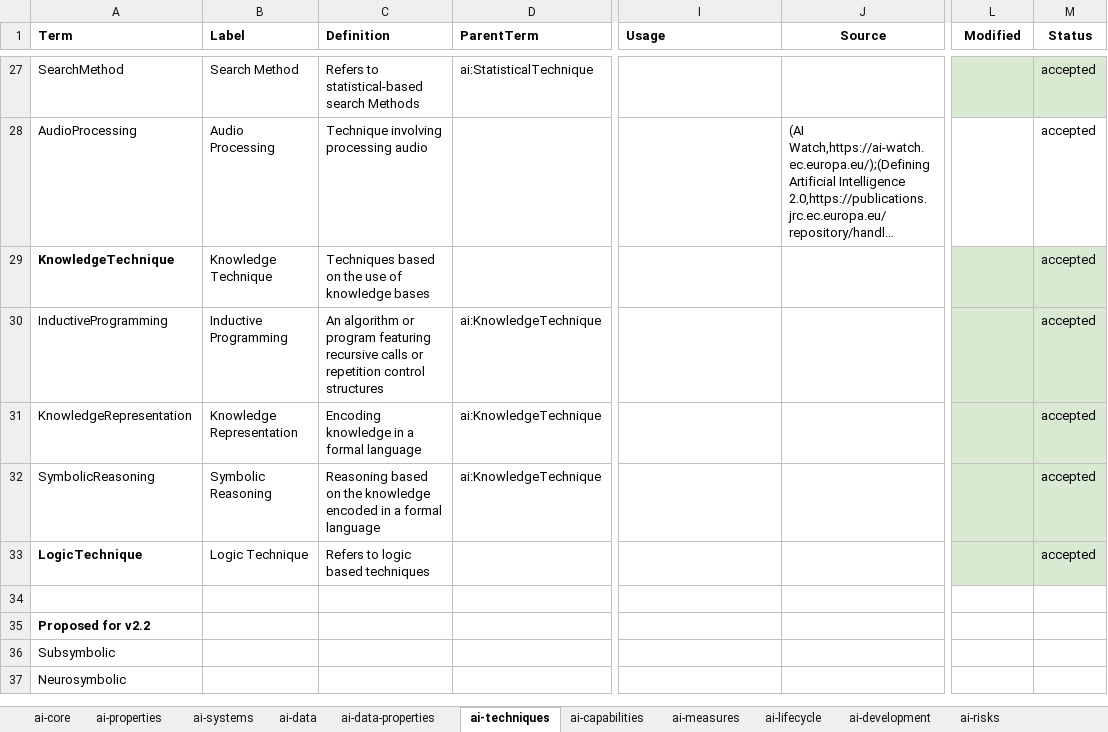
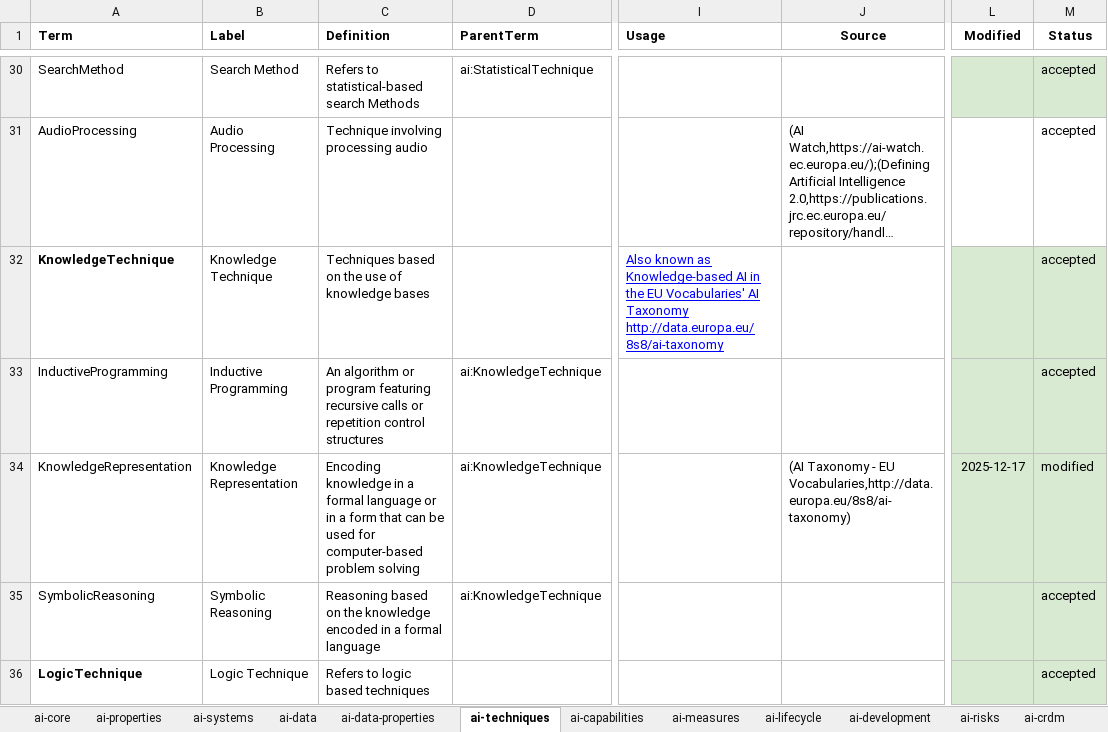
Before and after one commit to w3c/dpv, an Excel workbook: code/vocab_csv/ai.xlsx, sheet ai-techniques, drawn as a sheet; only a part is shown, gaps mark what is left out; the shorter side is filled out with more unchanged rows; long unchanged cells end in …; values as stored, in another font and other column widths than the file's, no borders; charts and pictures and conditional formats not drawn; addresses are those after the commit; the diff covers the shown part only; the diff names each change by its address in the sheet, - before the commit and + after, or states it on an @@ line.

Commit message:
Add concepts to AI based on CRDM/EIT taxonomy
- #385 CRDM taxonomy concepts have been added to specific taxonomies in
  AI; #390 concepts have not been added as they lack a definition but
  the EIT report has been mentioned as a potential future source
- modified list of sources (added source, potential updates to 22989)
- to be reviewed and confirmed by Delaram

Co-authored-by: Delaram Golpayegani <sgolpays@tcd.ie>

```diff
--- a/code/vocab_csv/ai.xlsx (sheet ai-techniques)
+++ b/code/vocab_csv/ai.xlsx (sheet ai-techniques)
+sheet tab: ai-crdm
-I32 (Usage): (empty)
+I32 (Usage): Also known as Knowledge-based AI in the EU Vocabularies' AI Taxonomy http://data.europa.eu/8s8/ai-taxonomy
-C34 (Definition): …formal language
+C34 (Definition): …formal language or in a form that can be used for computer-based problem solving
-J34 (Source): (empty)
+J34 (Source): (AI Taxonomy - EU Vocabularies,http://data.europa.eu/8s8/ai-taxonomy)
-L34 (Modified): (empty)
+L34 (Modified): 2025-12-17
-M34 (Status): accepted
+M34 (Status): modified
```
Also changed, not shown: 13 added rows elsewhere in this sheet, sheet ai-capabilities, sheet ai-systems, sheet ai-core, charts or pictures, 21 other files.
